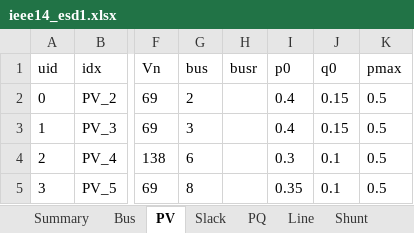
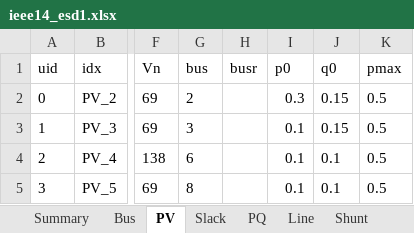
Before and after one commit to CURENT/ams, an Excel workbook: ams/cases/ieee14/ieee14_esd1.xlsx, sheet PV, drawn as a sheet; only a part is shown, gaps mark what is left out; values as stored, in another font and other column widths than the file's, no borders; the diff names each change by its address in the sheet, - before the commit and + after, or states it on an @@ line.

Commit message:
Fix esd1 case

```diff
--- a/ams/cases/ieee14/ieee14_esd1.xlsx (sheet PV)
+++ b/ams/cases/ieee14/ieee14_esd1.xlsx (sheet PV)
-I2 (p0): 0.4
+I2 (p0): 0.3
-I3 (p0): 0.4
+I3 (p0): 0.1
-I4 (p0): 0.3
+I4 (p0): 0.1
-I5 (p0): 0.35
+I5 (p0): 0.1
```
Also changed, not shown: sheet Slack, ams/cases/ieee39/ieee39_esd1.xlsx.
